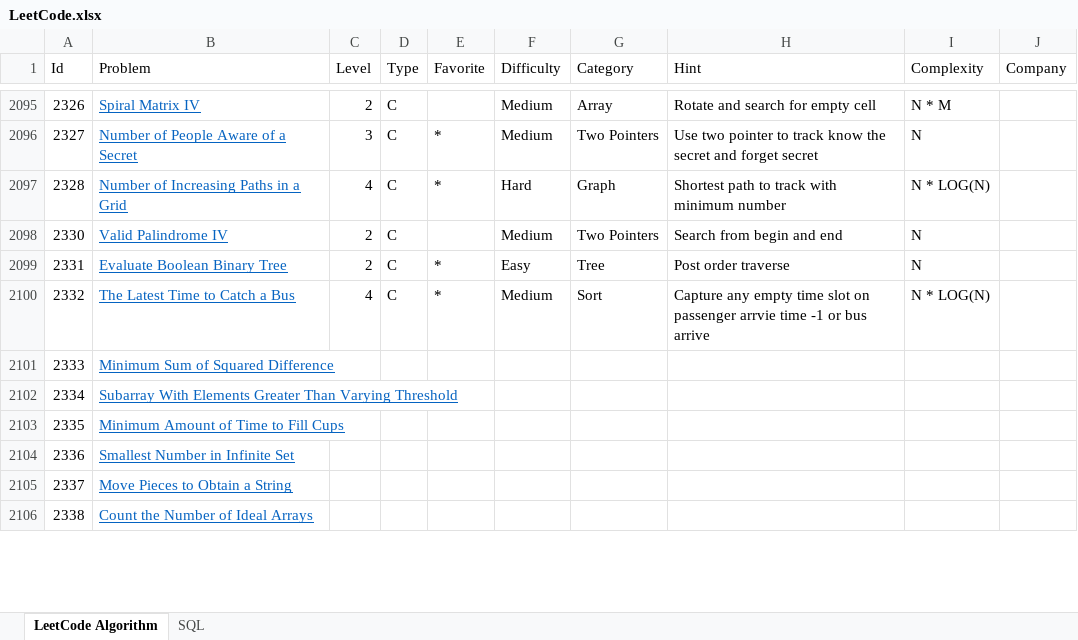
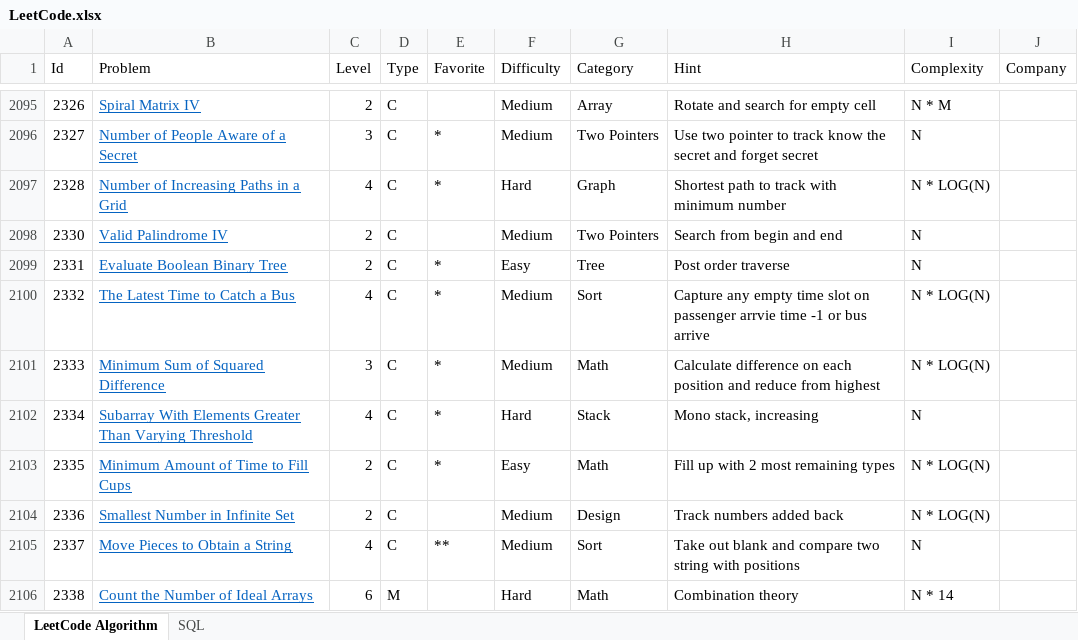
Before and after one commit to huanminwu/LeetCode, an Excel workbook: LeetCode.xlsx, sheet LeetCode Algorithm, drawn as a sheet; only a part is shown, gaps mark what is left out; values as stored, in another font and other column widths than the file's, no borders; charts and pictures not drawn; the diff covers the shown part only; the diff names each change by its address in the sheet, - before the commit and + after, or states it on an @@ line.

```diff
--- a/LeetCode.xlsx (sheet LeetCode Algorithm)
+++ b/LeetCode.xlsx (sheet LeetCode Algorithm)
-C2101 (Level): (empty)
+C2101 (Level): 3
-D2101:D2105 (Type): (empty)
+D2101:D2105 (Type): C
-E2101:E2103 (Favorite): (empty)
+E2101:E2103 (Favorite): *
-F2101 (Difficulty): (empty)
+F2101 (Difficulty): Medium
-G2101 (Category): (empty)
+G2101 (Category): Math
-H2101 (Hint): (empty)
+H2101 (Hint): Calculate difference on each position and reduce from highest
-I2101 (Complexity): (empty)
+I2101 (Complexity): N * LOG(N)
-C2102 (Level): (empty)
+C2102 (Level): 4
-F2102 (Difficulty): (empty)
+F2102 (Difficulty): Hard
-G2102 (Category): (empty)
+G2102 (Category): Stack
-H2102 (Hint): (empty)
+H2102 (Hint): Mono stack, increasing
-I2102 (Complexity): (empty)
+I2102 (Complexity): N
-C2103:C2104 (Level): (empty)
+C2103:C2104 (Level): 2
-F2103 (Difficulty): (empty)
+F2103 (Difficulty): Easy
-G2103 (Category): (empty)
+G2103 (Category): Math
-H2103 (Hint): (empty)
+H2103 (Hint): Fill up with 2 most remaining types
-I2103:I2104 (Complexity): (empty)
+I2103:I2104 (Complexity): N * LOG(N)
-F2104:F2105 (Difficulty): (empty)
+F2104:F2105 (Difficulty): Medium
-G2104 (Category): (empty)
+G2104 (Category): Design
-H2104 (Hint): (empty)
+H2104 (Hint): Track numbers added back
-C2105 (Level): (empty)
+C2105 (Level): 4
-E2105 (Favorite): (empty)
+E2105 (Favorite): **
-G2105 (Category): (empty)
+G2105 (Category): Sort
-H2105 (Hint): (empty)
+H2105 (Hint): Take out blank and compare two string with positions
-I2105 (Complexity): (empty)
+I2105 (Complexity): N
-C2106 (Level): (empty)
+C2106 (Level): 6
-D2106 (Type): (empty)
+D2106 (Type): M
-F2106 (Difficulty): (empty)
+F2106 (Difficulty): Hard
-G2106 (Category): (empty)
+G2106 (Category): Math
-H2106 (Hint): (empty)
+H2106 (Hint): Combination theory
-I2106 (Complexity): (empty)
+I2106 (Complexity): N * 14
```
Also changed, not shown: 136 added rows and 213 edited cells elsewhere in this sheet, 25 other files.
